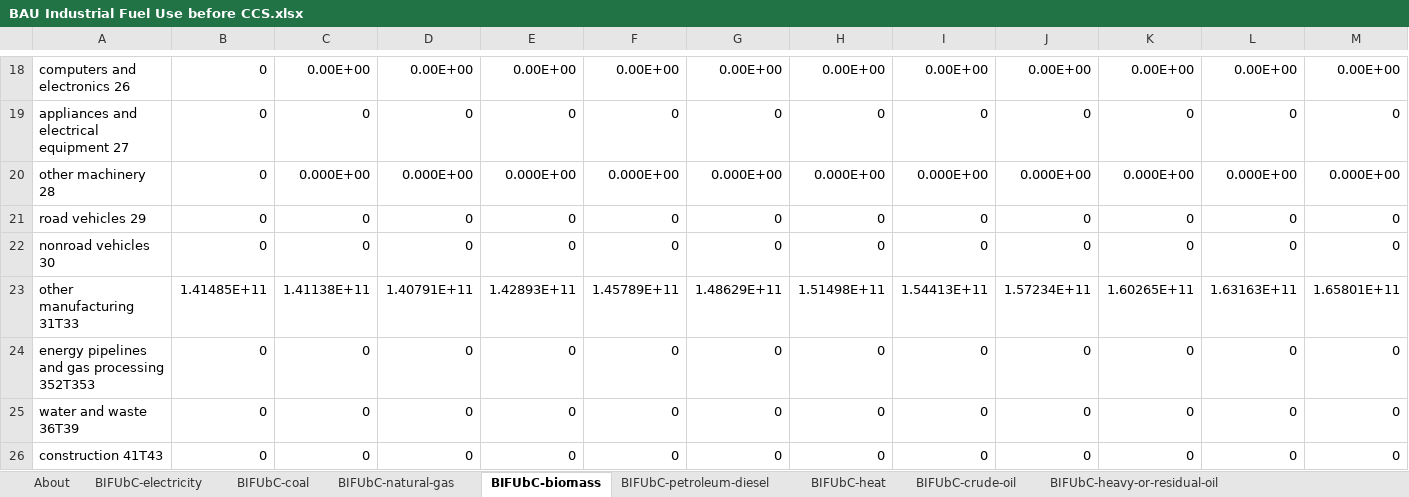
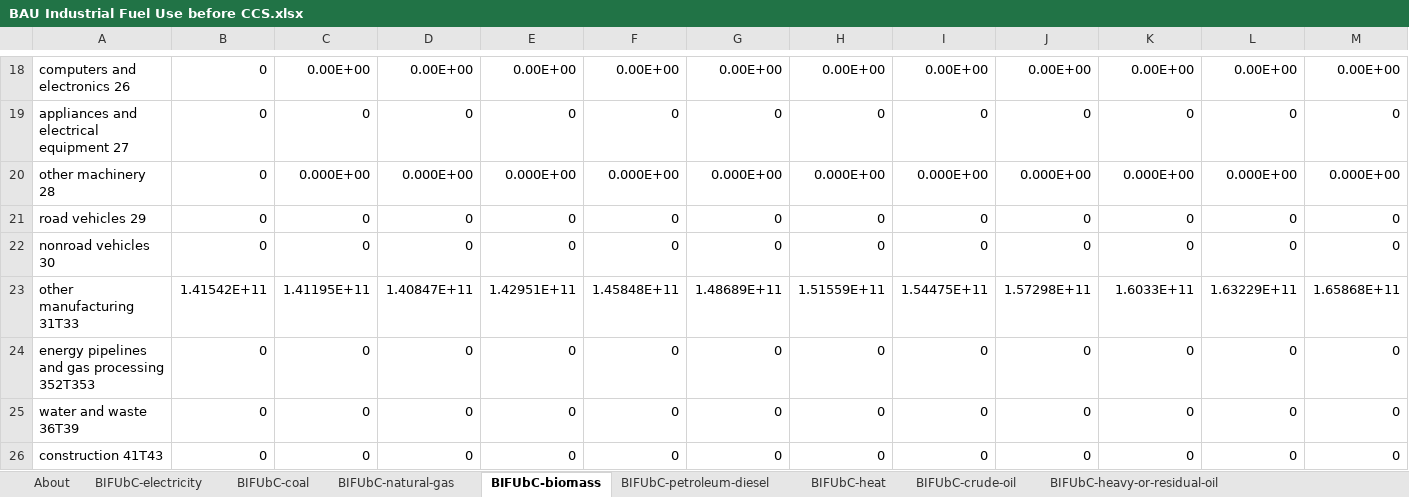
Before and after one commit to EnergyInnovation/eps-arkansas, an Excel workbook: InputData/indst/BIFUbC/BAU Industrial Fuel Use before CCS.xlsx, sheet BIFUbC-biomass, drawn as a sheet; only a part is shown, gaps mark what is left out; values as stored, in another font and other column widths than the file's, no borders; removed rows and columns are numbered as before the commit, all else as after; rows hold the shown columns only; the diff covers the shown part only; the diff names each change by its address in the sheet, - before the commit and + after, or states it on an @@ line.

```diff
--- a/InputData/indst/BIFUbC/BAU Industrial Fuel Use before CCS.xlsx (sheet BIFUbC-biomass)
+++ b/InputData/indst/BIFUbC/BAU Industrial Fuel Use before CCS.xlsx (sheet BIFUbC-biomass)
-row 23: other manufacturing 31T33 | 1.41485E+11 | 1.41138E+11 | 1.40791E+11 | 1.42893E+11 | 1.45789E+11 | 1.48629E+11 | 1.51498E+11 | 1.54413E+11 | 1.57234E+11 | 1.60265E+11 | 1.63163E+11 | 1.65801E+11
+row 23: other manufacturing 31T33 | 1.41542E+11 | 1.41195E+11 | 1.40847E+11 | 1.42951E+11 | 1.45848E+11 | 1.48689E+11 | 1.51559E+11 | 1.54475E+11 | 1.57298E+11 | 1.6033E+11 | 1.63229E+11 | 1.65868E+11
```
Also changed, not shown: 8 added rows, 8 removed rows and 30 edited cells elsewhere in this sheet, sheet BIFUbC-electricity, sheet BIFUbC-natural-gas, sheet BIFUbC-petroleum-diesel, sheet BIFUbC-coal, 24 other files.
